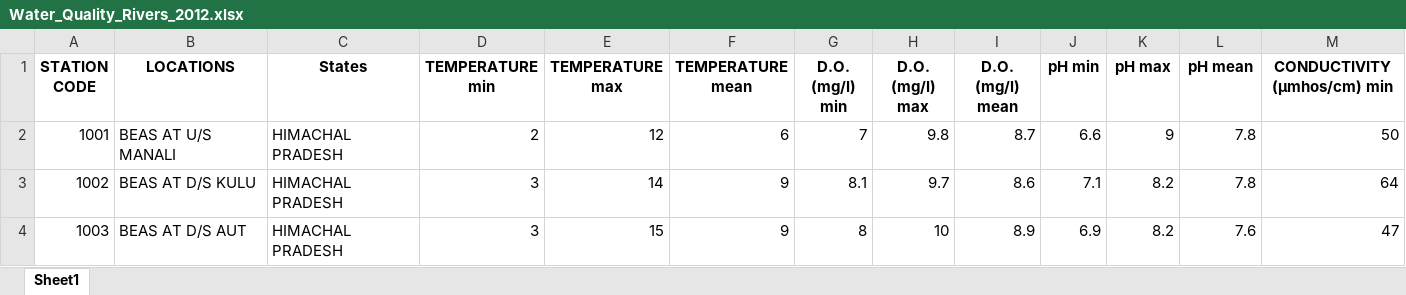
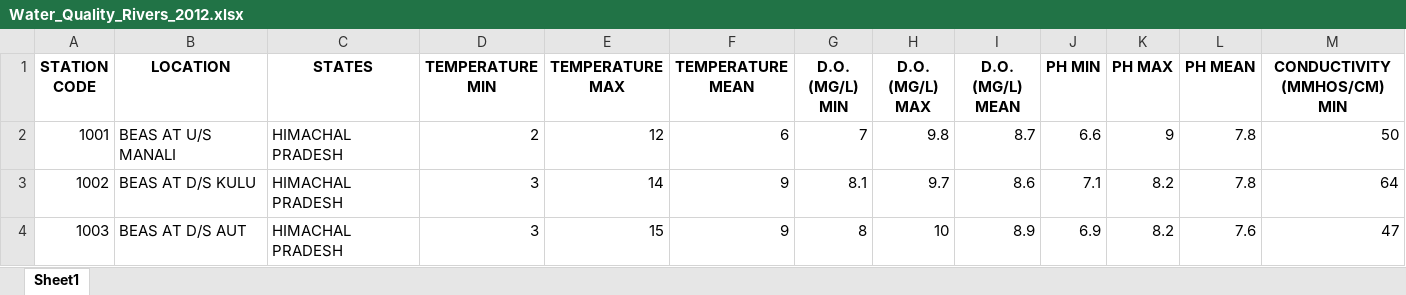
Before and after one commit to PrithviK21/D12A_WaterQualityModel, an Excel workbook: Database/Water_Quality_Rivers_2012.xlsx, sheet Sheet1, drawn as a sheet; only a part is shown; values as stored, in another font and other column widths than the file's, no borders; the diff covers the shown part only; the diff names each change by its address in the sheet, - before the commit and + after, or states it on an @@ line.

Commit message:
normalised headers, added station_codes.py to be checked by other members, created To Do folder for remaining data

```diff
--- a/Database/Water_Quality_Rivers_2012.xlsx (sheet Sheet1)
+++ b/Database/Water_Quality_Rivers_2012.xlsx (sheet Sheet1)
-B1: LOCATIONS
+B1: LOCATION
-C1: States
+C1: STATES
-D1: TEMPERATURE min
+D1: TEMPERATURE MIN
-E1: TEMPERATURE max
+E1: TEMPERATURE MAX
-F1: TEMPERATURE mean
+F1: TEMPERATURE MEAN
-G1: D.O. (mg/l) min
+G1: D.O. (MG/L) MIN
-H1: D.O. (mg/l) max
+H1: D.O. (MG/L) MAX
-I1: D.O. (mg/l) mean
+I1: D.O. (MG/L) MEAN
-J1: pH min
+J1: PH MIN
-K1: pH max
+K1: PH MAX
-L1: pH mean
+L1: PH MEAN
-M1: CONDUCTIVITY (µmhos/cm) min
+M1: CONDUCTIVITY (ΜMHOS/CM) MIN
```
Also changed, not shown: 14 edited cells elsewhere in this sheet, Database/Water_Quality_Rivers_2008.xlsx, Database/Water_Quality_Rivers_2016.xlsx, 11 other files.
